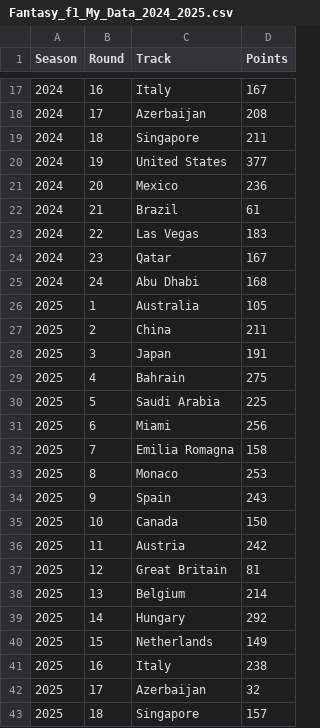
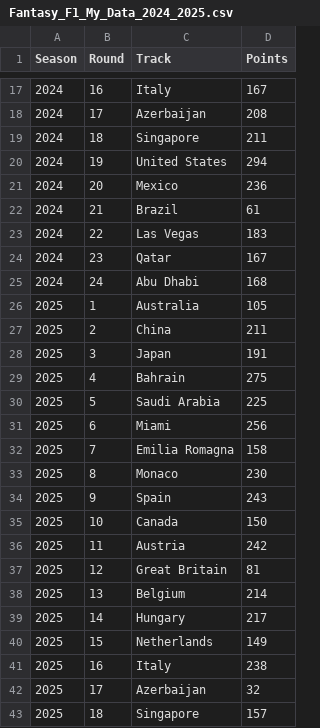
Before and after one commit to smont031/FantasyF1, a CSV file: Fantasy_F1_My_Data_2024_2025.csv (was Fantasy_f1_My_Data_2024_2025.csv), drawn as a sheet; only a part is shown, gaps mark what is left out.

Commit message:
Update and rename Fantasy_f1_My_Data_2024_2025.csv to Fantasy_F1_My_Data_2024_2025.csv

```diff
--- a/Fantasy_f1_My_Data_2024_2025.csv
+++ b/Fantasy_F1_My_Data_2024_2025.csv
@@ -19,3 +19,3 @@ Season,Round,Track,Points
 2024,18,Singapore,211
-2024,19,United States,377
+2024,19,United States,294
 2024,20,Mexico,236
@@ -32,3 +32,3 @@ Season,Round,Track,Points
 2025,7,Emilia Romagna,158
-2025,8,Monaco,253
+2025,8,Monaco,230
 2025,9,Spain,243
@@ -38,3 +38,3 @@ Season,Round,Track,Points
 2025,13,Belgium,214
-2025,14,Hungary,292
+2025,14,Hungary,217
 2025,15,Netherlands,149
```
